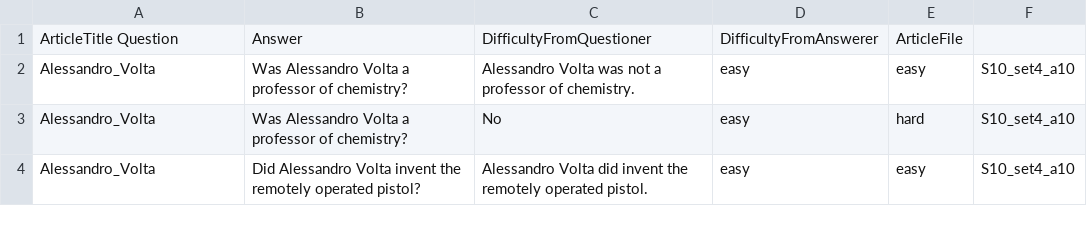
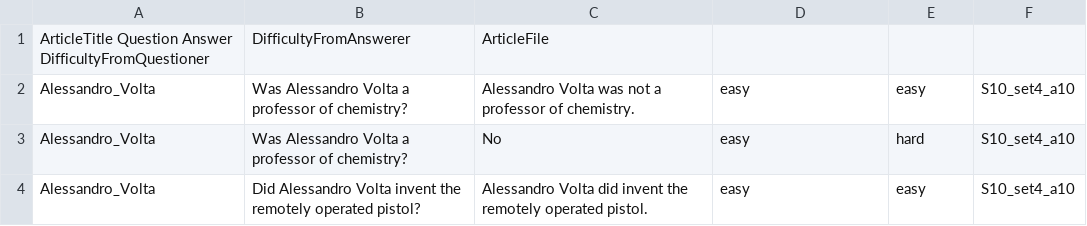
Before and after one commit to imrany/assistance, a CSV file: server/archive/S10_question_answer_pairs.csv, drawn as a sheet; only a part is shown; removed rows and columns are numbered as before the commit, all else as after; the diff names each change by its address in the sheet, - before the commit and + after, or states it on an @@ line.

```diff
--- a/server/archive/S10_question_answer_pairs.csv
+++ b/server/archive/S10_question_answer_pairs.csv
-row 1: ArticleTitle Question | Answer | DifficultyFromQuestioner | DifficultyFromAnswerer | ArticleFile
+row 1: ArticleTitle Question Answer DifficultyFromQuestioner | DifficultyFromAnswerer | ArticleFile
```
Also changed, not shown: 2 other files.
